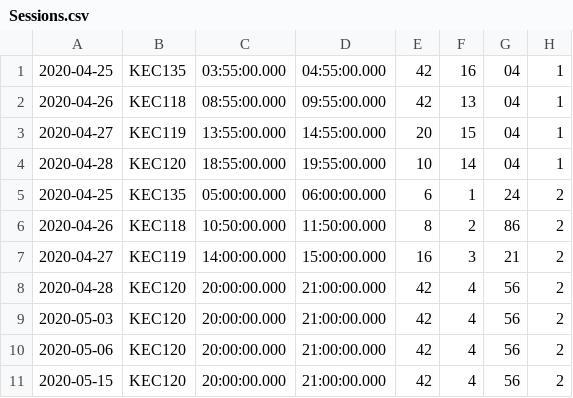
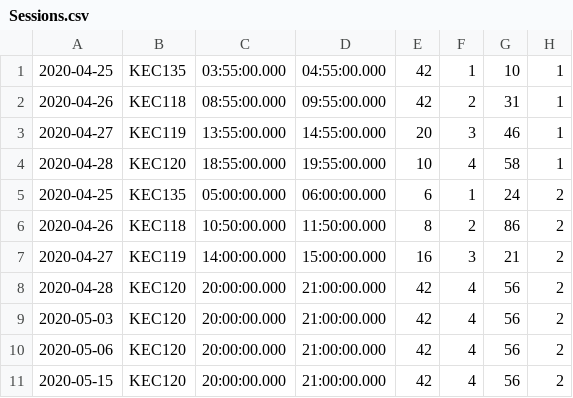
Before and after one commit to alouderback/CS320_Team_Repository, a CSV file: tutoringWebsite/src/tutoringWebsite/persist/res/Sessions.csv, drawn as a sheet; only a part is shown.

```diff
--- a/tutoringWebsite/src/tutoringWebsite/persist/res/Sessions.csv
+++ b/tutoringWebsite/src/tutoringWebsite/persist/res/Sessions.csv
@@ -1,5 +1,5 @@
-2020-04-25|KEC135|03:55:00.000|04:55:00.000|42|16|04|1
-2020-04-26|KEC118|08:55:00.000|09:55:00.000|42|13|04|1
-2020-04-27|KEC119|13:55:00.000|14:55:00.000|20|15|04|1
-2020-04-28|KEC120|18:55:00.000|19:55:00.000|10|14|04|1
+2020-04-25|KEC135|03:55:00.000|04:55:00.000|42|1|10|1
+2020-04-26|KEC118|08:55:00.000|09:55:00.000|42|2|31|1
+2020-04-27|KEC119|13:55:00.000|14:55:00.000|20|3|46|1
+2020-04-28|KEC120|18:55:00.000|19:55:00.000|10|4|58|1
 2020-04-25|KEC135|05:00:00.000|06:00:00.000|6|1|24|2
```
Also changed, not shown: tutoringWebsite/src/tutoringWebsite/persist/res/Users.csv.
